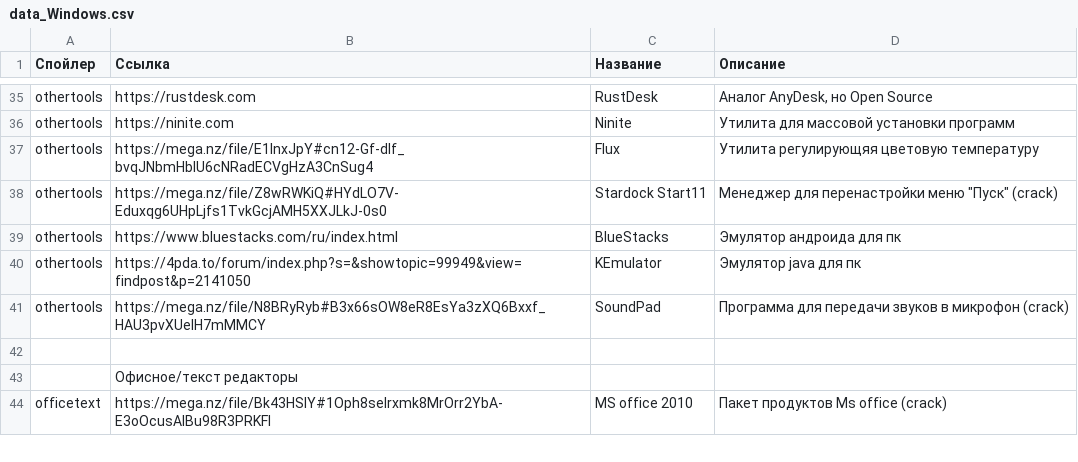
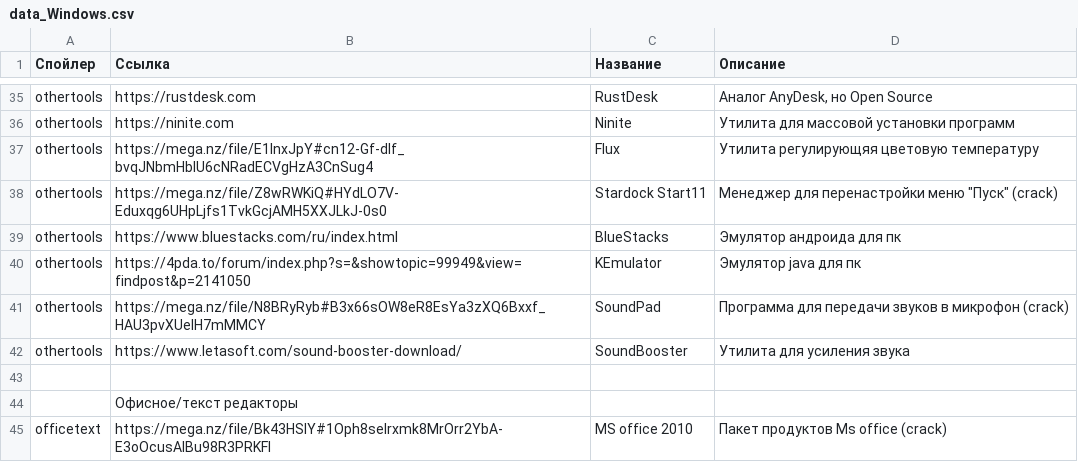
Before and after one commit to app8ook/app8ook.github.io, a CSV file: data/data_Windows.csv, drawn as a sheet; only a part is shown, gaps mark what is left out; the diff names each change by its address in the sheet, - before the commit and + after, or states it on an @@ line.

Commit message:
modified:   data/data_Windows.csv

```diff
--- a/data/data_Windows.csv
+++ b/data/data_Windows.csv
+row 42: othertools | https://www.letasoft.com/sound-booster-download/ | SoundBooster | Утилита для усиления звука
```
